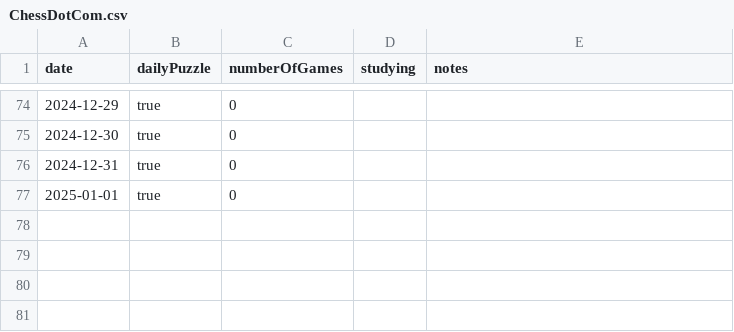
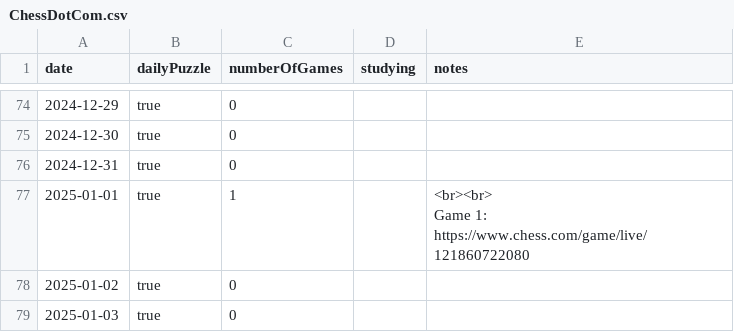
Before and after one commit to anthonywong555/anthonywong555.github.io, a CSV file: data/chess/ChessDotCom.csv, drawn as a sheet; only a part is shown, gaps mark what is left out; ↵ is a line break in a cell; the diff names each change by its address in the sheet, - before the commit and + after, or states it on an @@ line.

```diff
--- a/data/chess/ChessDotCom.csv
+++ b/data/chess/ChessDotCom.csv
-C77 (numberOfGames): 0
+C77 (numberOfGames): 1
-E77 (notes): (empty)
+E77 (notes): <br><br> ↵ Game 1: https://www.chess.com/game/live/121860722080
+row 78: 2025-01-02 | true | 0
+row 79: 2025-01-03 | true | 0
```
Also changed, not shown: 13 other files.
